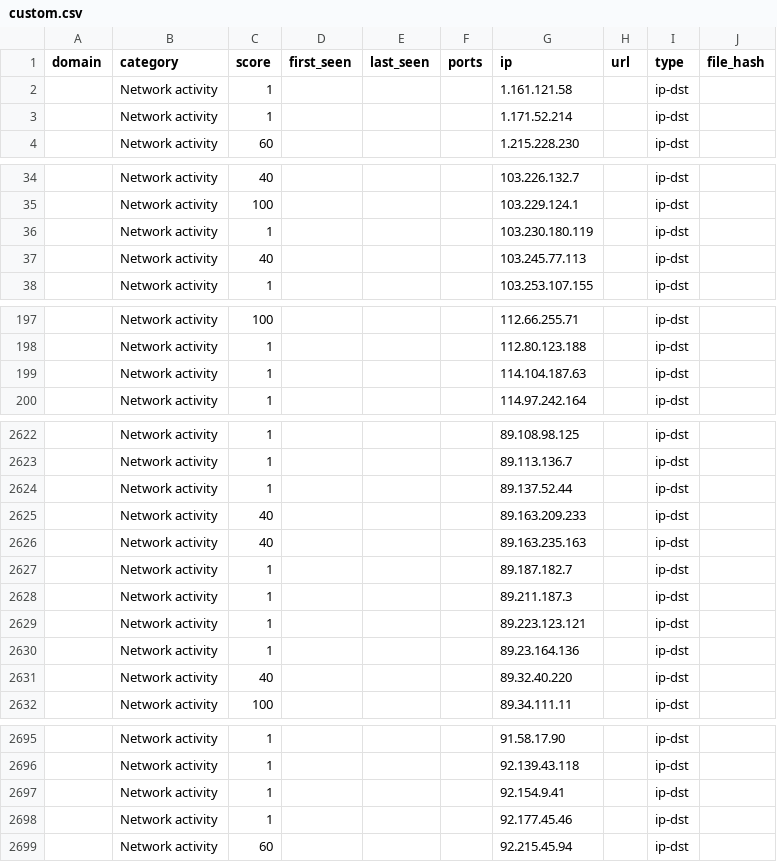
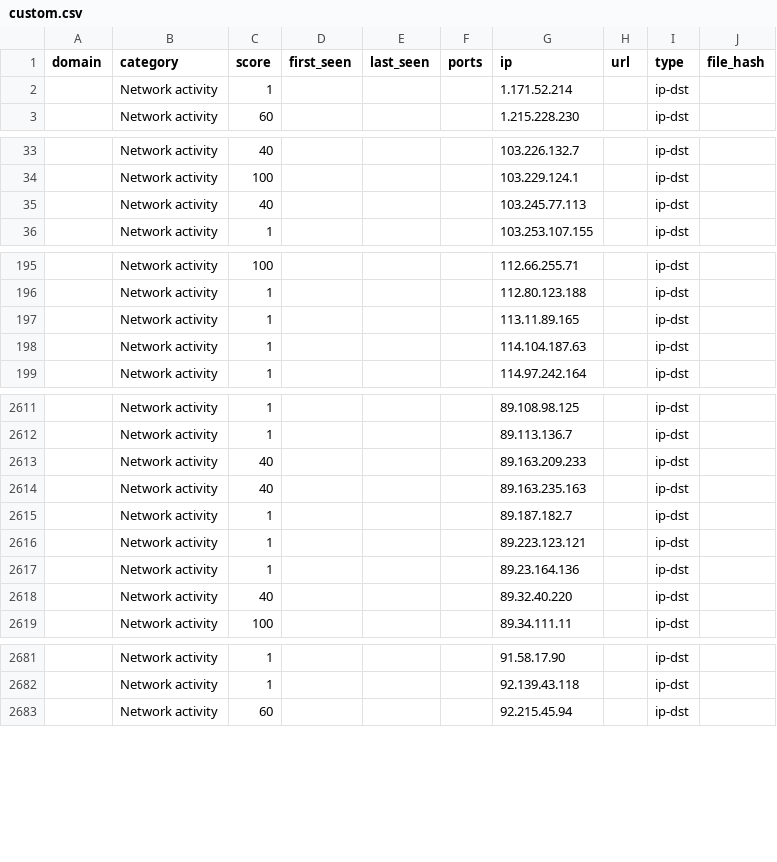
Before and after one commit to Thinking-Objects-GmbH-Team-SOC/ioc, a CSV file: logpoint/custom.csv, drawn as a sheet; only a part is shown, gaps mark what is left out; removed rows and columns are numbered as before the commit, all else as after; the diff covers the shown part only; the diff names each change by its address in the sheet, - before the commit and + after, or states it on an @@ line.

```diff
--- a/logpoint/custom.csv
+++ b/logpoint/custom.csv
-row 2:  | Network activity | 1 |  |  |  | 1.161.121.58 |  | ip-dst
-row 36:  | Network activity | 1 |  |  |  | 103.230.180.119 |  | ip-dst
+row 197:  | Network activity | 1 |  |  |  | 113.11.89.165 |  | ip-dst
-row 2624:  | Network activity | 1 |  |  |  | 89.137.52.44 |  | ip-dst
-row 2628:  | Network activity | 1 |  |  |  | 89.211.187.3 |  | ip-dst
-row 2697:  | Network activity | 1 |  |  |  | 92.154.9.41 |  | ip-dst
-row 2698:  | Network activity | 1 |  |  |  | 92.177.45.46 |  | ip-dst
```
Also changed, not shown: 7 added rows and 18 removed rows elsewhere in this file, 2 other files.
